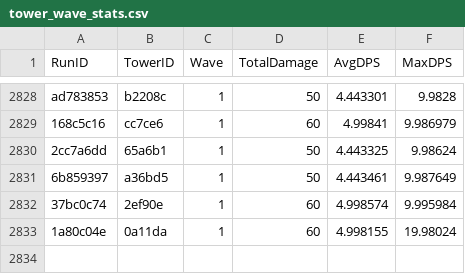
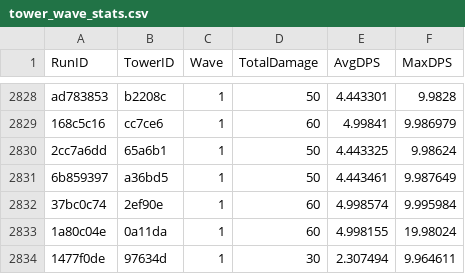
Before and after one commit to CClark05/TowerDefense, a CSV file: Stats Data/tower_wave_stats.csv, drawn as a sheet; only a part is shown, gaps mark what is left out.

```diff
--- a/Stats Data/tower_wave_stats.csv
+++ b/Stats Data/tower_wave_stats.csv
@@ -2833 +2833,2 @@ ad783853,b2208c,1,50,4.443301,9.9828
 1a80c04e,0a11da,1,60,4.998155,19.98024
+1477f0de,97634d,1,30,2.307494,9.964611
```
Also changed, not shown: 2 other files.
